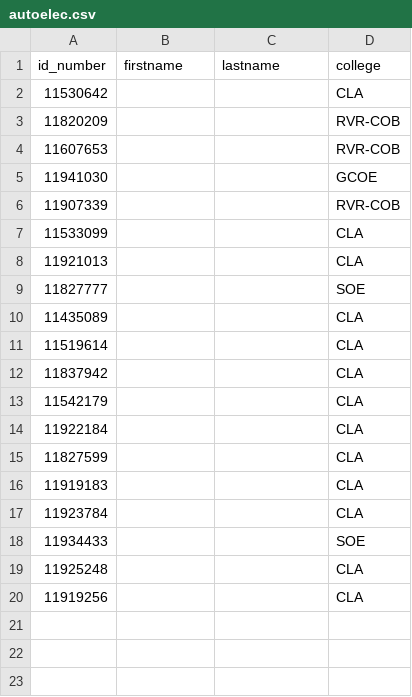
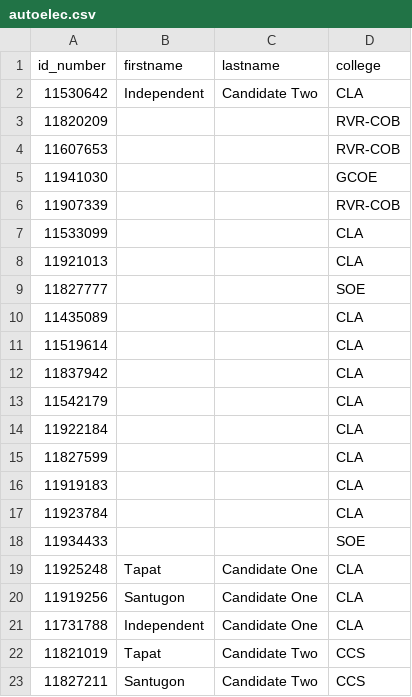
Before and after one commit to dlsuxsoc/automated-elections, a CSV file: autoelec.csv, drawn as a sheet.

```diff
--- a/autoelec.csv
+++ b/autoelec.csv
@@ -1,3 +1,3 @@
 id_number,firstname,lastname,college
-11530642,,,CLA
+11530642,Independent,Candidate Two,CLA
 11820209,,,RVR-COB
@@ -18,3 +18,6 @@ id_number,firstname,lastname,college
 11934433,,,SOE
-11925248,,,CLA
-11919256,,,CLA
+11925248,Tapat,Candidate One,CLA
+11919256,Santugon,Candidate One,CLA
+11731788,Independent,Candidate One,CLA
+11821019,Tapat,Candidate Two,CCS
+11827211,Santugon,Candidate Two,CCS
```
Also changed, not shown: 2 other files.
